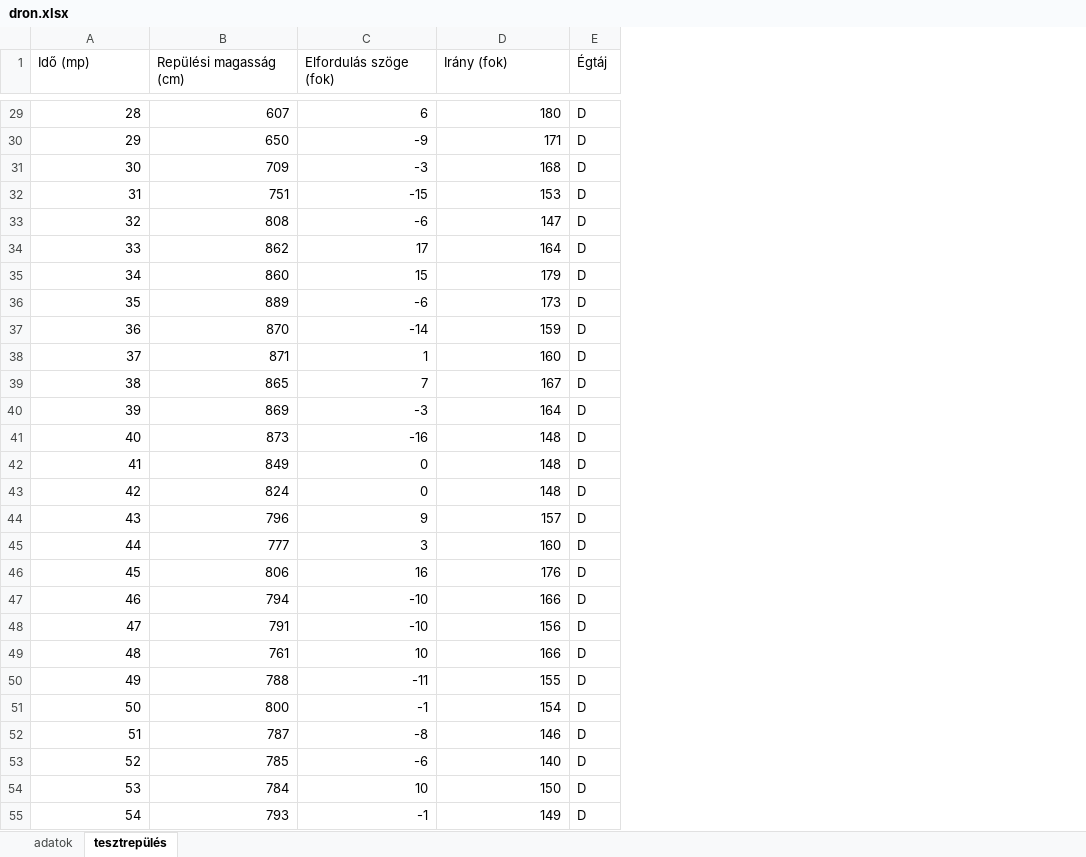
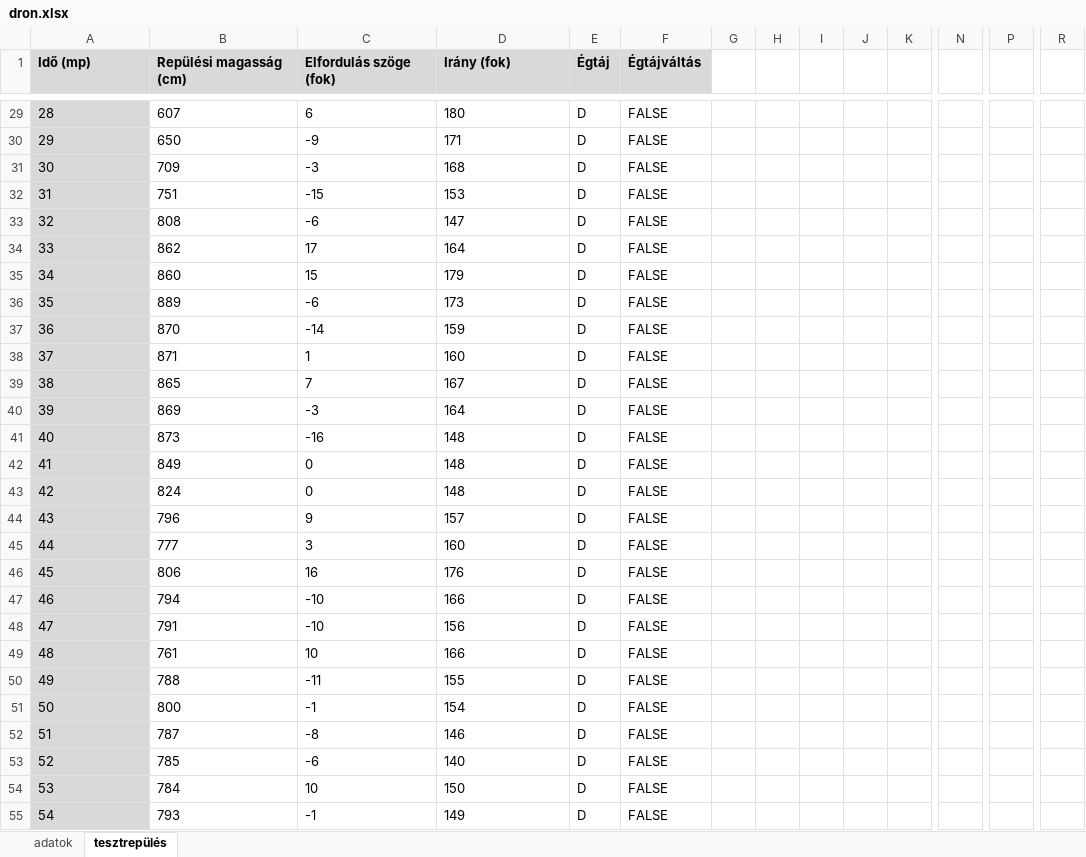
Before and after one commit to Matyi01/emelt_dk, an Excel workbook: 23okt/e_digkultfor_23okt_fl (1)/Forras/1B_Dronreptetes/dron.xlsx, sheet tesztrepülés, drawn as a sheet; only a part is shown, gaps mark what is left out; values as stored, in another font and other column widths than the file's, no borders; charts and pictures and conditional formats not drawn; the diff covers the shown part only; the diff names each change by its address in the sheet, - before the commit and + after, or states it on an @@ line.

```diff
--- a/23okt/e_digkultfor_23okt_fl (1)/Forras/1B_Dronreptetes/dron.xlsx (sheet tesztrepülés)
+++ b/23okt/e_digkultfor_23okt_fl (1)/Forras/1B_Dronreptetes/dron.xlsx (sheet tesztrepülés)
+column F (Égtájváltás), rows 29-55: all FALSE
+column G, empty
+column H, empty
+column I, empty
+column J, empty
+column K, empty
+column N, empty
+column P, empty
+column R, empty
@@ A1:E1 fill: none → #D9D9D9, bold: off → on @@
-A29:A55 fill: none
+A29:A55 fill: #D9D9D9
-A29:D55 alignment: right
+A29:D55 alignment: left
```
Also changed, not shown: 4 added columns and cell formats elsewhere in this sheet, formulas that keep their value, charts or pictures, 2 other files.
